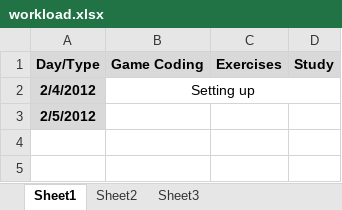
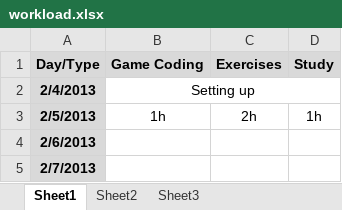
Before and after one commit to BSJThomachot/practice, an Excel workbook: workload.xlsx, sheet Sheet1, drawn as a sheet; values as stored, in another font and other column widths than the file's, no borders; addresses are those after the commit; the diff names each change by its address in the sheet, - before the commit and + after, or states it on an @@ line.

Commit message:
Folder with codes to revisit added, workload updated

```diff
--- a/workload.xlsx (sheet Sheet1)
+++ b/workload.xlsx (sheet Sheet1)
-A2 (Day/Type): 2/4/2012
+A2 (Day/Type): 2/4/2013
+row 3: 2/5/2013 | 1h | 2h | 1h
-A4 (Day/Type): 2/5/2012
+A4 (Day/Type): 2/6/2013
+row 5: 2/7/2013
```
Also changed, not shown: 6 other files.
